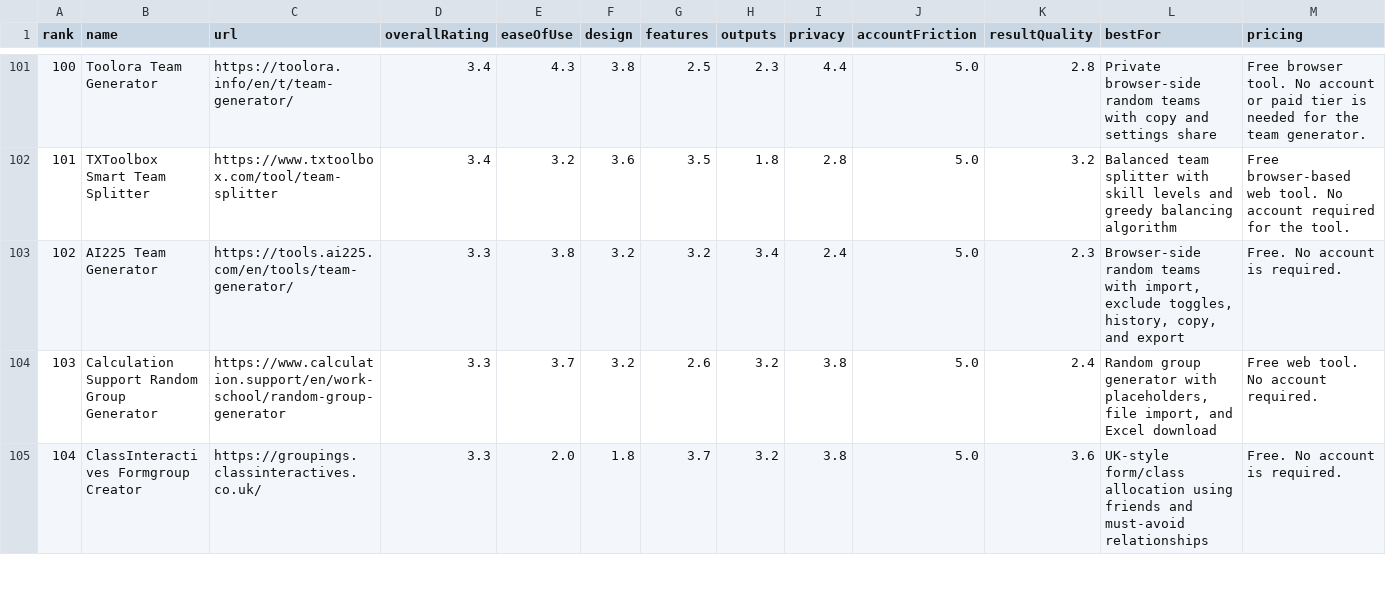
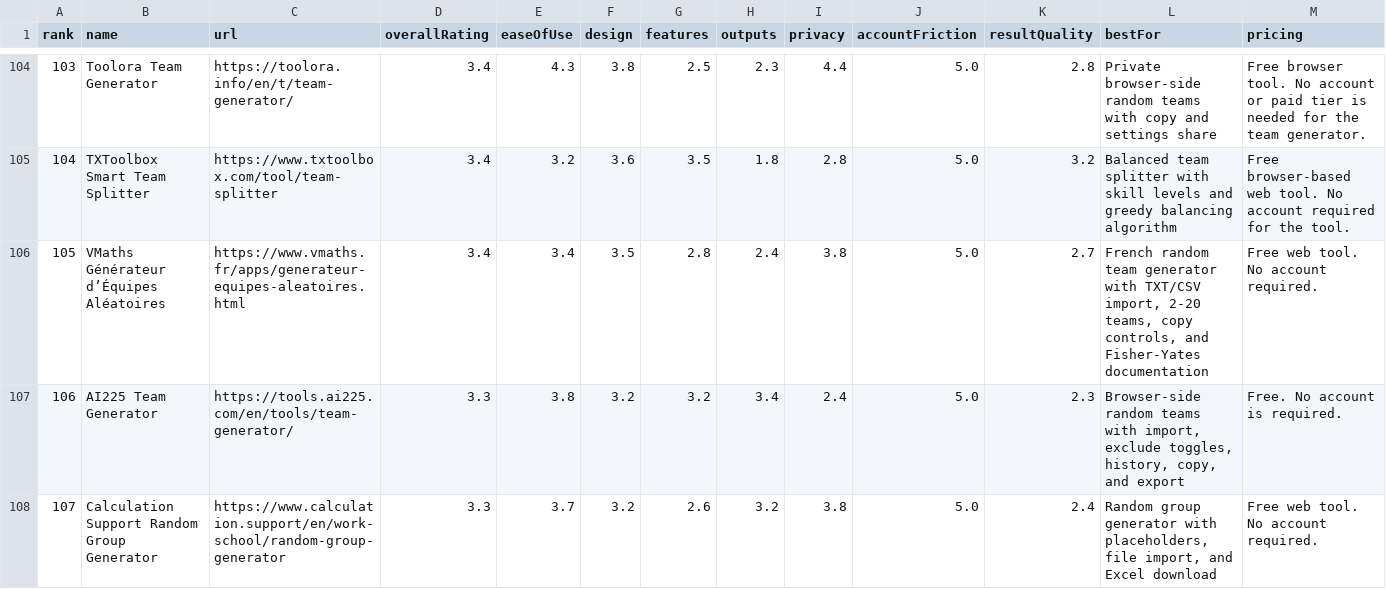
Before and after one commit to guwidoe/awesome-group-generators, a CSV file: data/tools.csv, drawn as a sheet; only a part is shown, gaps mark what is left out; the shorter side is filled out with more unchanged rows; rows hold the shown columns only; the diff covers the shown part only; the diff names each change by its address in the sheet, - before the commit and + after, or states it on an @@ line.

Commit message:
docs(data): add long-tail generator reviews

```diff
--- a/data/tools.csv
+++ b/data/tools.csv
@@ column A (rank) renumbered from row 15 down @@
+row 106: 105 | VMaths Générateur d’Équipes Aléatoires | https://www.vmaths.fr/apps/generateur-equipes-aleatoires.html | 3.4 | 3.4 | 3.5 | 2.8 | 2.4 | 3.8 | 5.0 | 2.7 | French random team generator with TXT/CSV import, 2-20 teams, copy controls, and Fisher-Yates documentation | Free web tool. No account required.
```
Also changed, not shown: 9 added rows elsewhere in this file, 3 other files.
